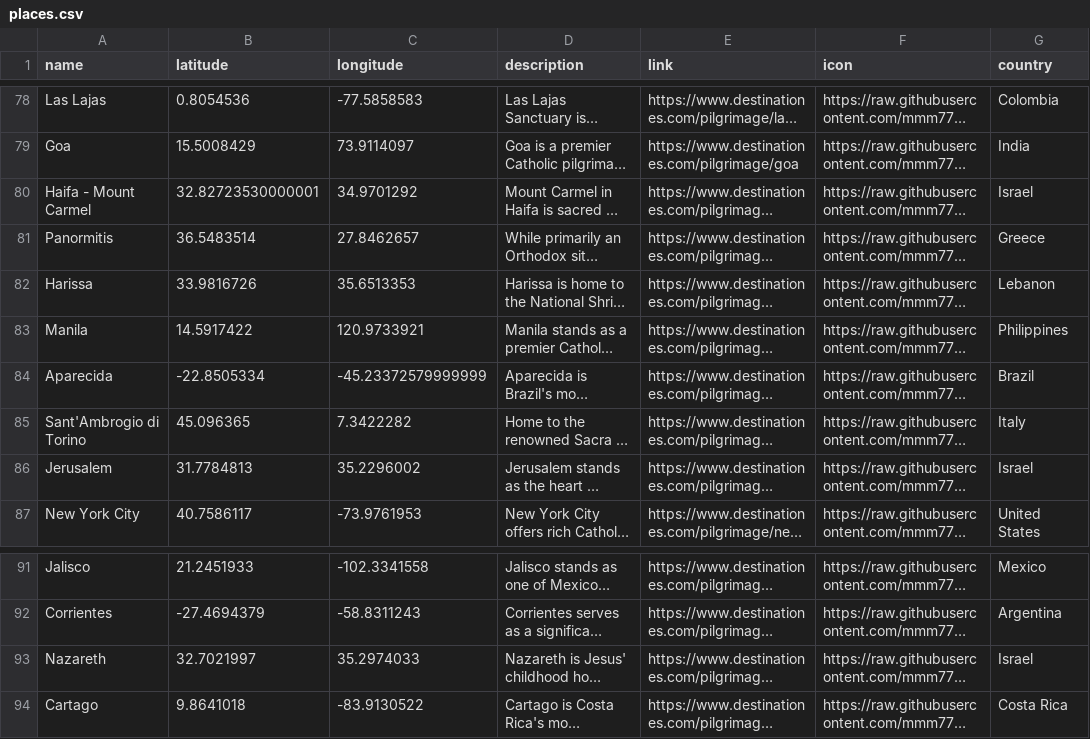
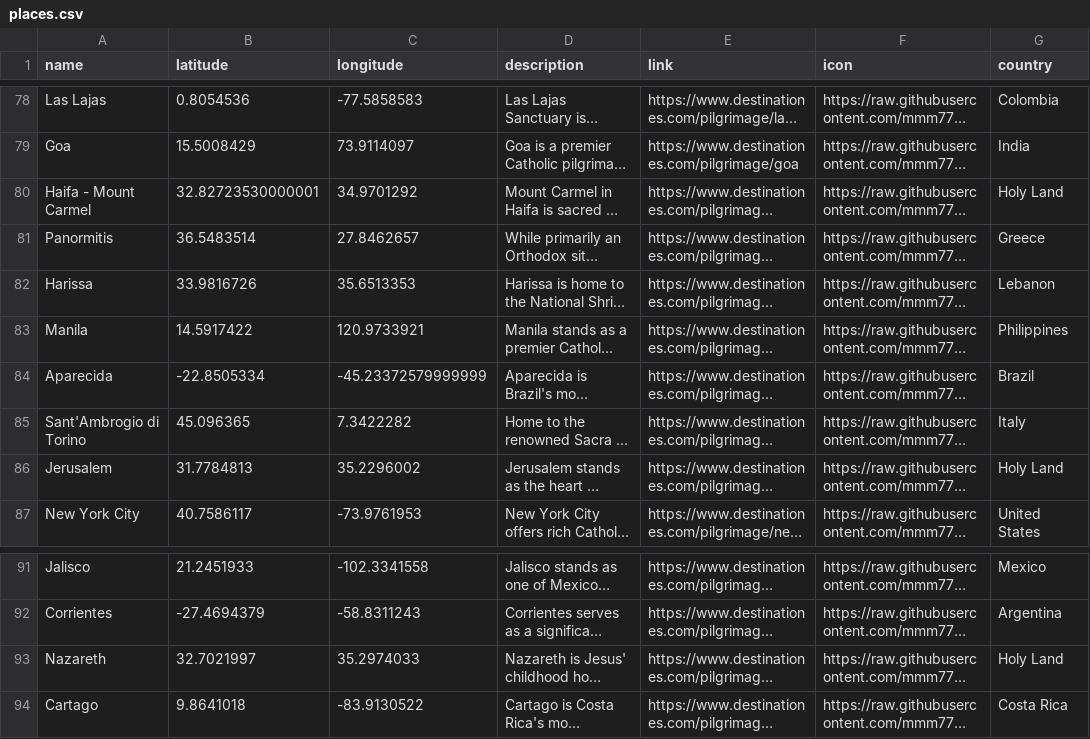
Before and after one commit to mmm777/destinationes-places, a CSV file: places.csv, drawn as a sheet; only a part is shown, gaps mark what is left out; long unchanged cells end in …; the diff names each change by its address in the sheet, - before the commit and + after, or states it on an @@ line.

Commit message:
Update places.csv - 296 places - 2025-12-10 09:09

```diff
--- a/places.csv
+++ b/places.csv
-G80 (country): Israel
+G80 (country): Holy Land
-G86 (country): Israel
+G86 (country): Holy Land
-G93 (country): Israel
+G93 (country): Holy Land
```
